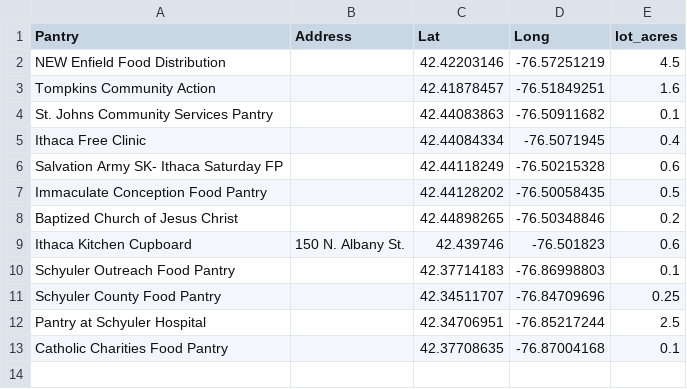
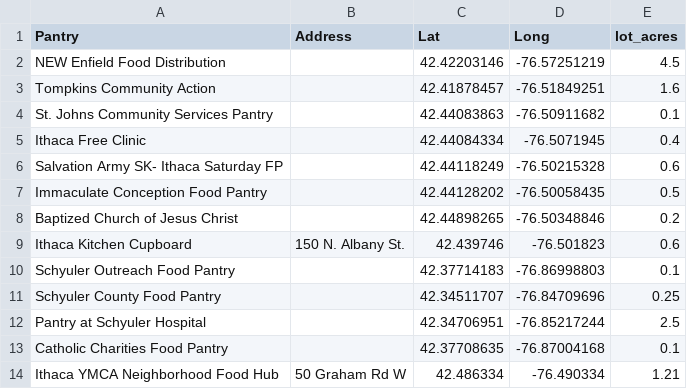
Before and after one commit to Logan-Abramowitz/Food-Pantry, a CSV file: pantries_new.csv, drawn as a sheet; the diff names each change by its address in the sheet, - before the commit and + after, or states it on an @@ line.

```diff
--- a/pantries_new.csv
+++ b/pantries_new.csv
+row 14: Ithaca YMCA Neighborhood Food Hub | 50 Graham Rd W | 42.486334 | -76.490334 | 1.21
```
Also changed, not shown: pantries_old.csv, 5 other files.
